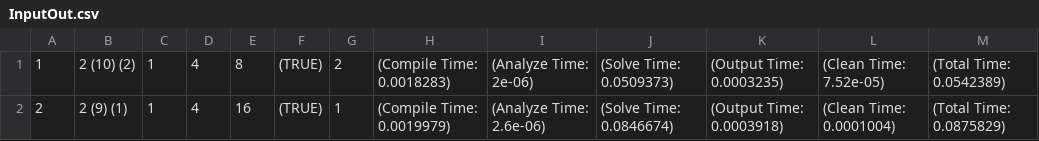
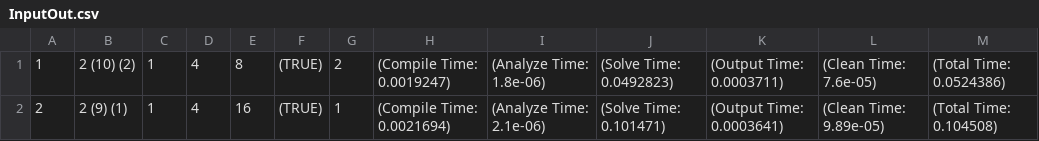
Before and after one commit to TeamJoe/SAT-Solver, a CSV file: out/InputOut.csv, drawn as a sheet.

```diff
--- a/out/InputOut.csv
+++ b/out/InputOut.csv
@@ -1,2 +1,2 @@
-1,2 (10) (2),1,4,8,(TRUE),2,(Compile Time: 0.0018283),(Analyze Time: 2e-06),(Solve Time: 0.0509373),(Output Time: 0.0003235),(Clean Time: 7.52e-05),(Total Time: 0.0542389)
-2,2 (9) (1),1,4,16,(TRUE),1,(Compile Time: 0.0019979),(Analyze Time: 2.6e-06),(Solve Time: 0.0846674),(Output Time: 0.0003918),(Clean Time: 0.0001004),(Total Time: 0.0875829)
+1,2 (10) (2),1,4,8,(TRUE),2,(Compile Time: 0.0019247),(Analyze Time: 1.8e-06),(Solve Time: 0.0492823),(Output Time: 0.0003711),(Clean Time: 7.6e-05),(Total Time: 0.0524386)
+2,2 (9) (1),1,4,16,(TRUE),1,(Compile Time: 0.0021694),(Analyze Time: 2.1e-06),(Solve Time: 0.101471),(Output Time: 0.0003641),(Clean Time: 9.89e-05),(Total Time: 0.104508)
```
Also changed, not shown: out/CNFOut.csv, 7 other files.
